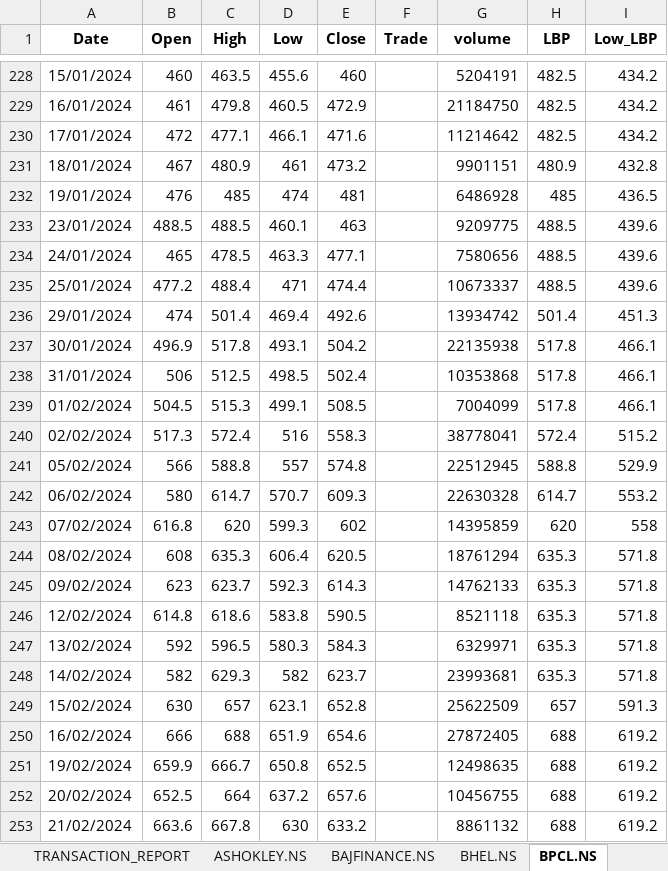
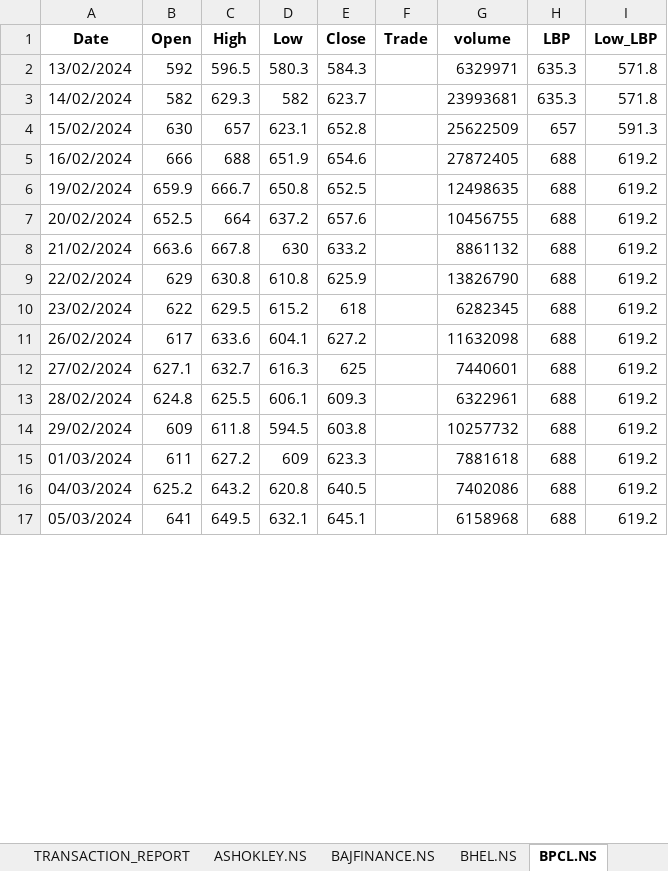
Before and after one commit to SineWaveDev/mosapi, an Excel workbook: TRADE_BOOK.xlsx, sheet BPCL.NS, drawn as a sheet; only a part is shown, gaps mark what is left out; the shorter side is filled out with more unchanged rows; values as stored, in another font and other column widths than the file's, no borders; removed rows and columns are numbered as before the commit, all else as after; the diff covers the shown part only; the diff names each change by its address in the sheet, - before the commit and + after, or states it on an @@ line.

```diff
--- a/TRADE_BOOK.xlsx (sheet BPCL.NS)
+++ b/TRADE_BOOK.xlsx (sheet BPCL.NS)
-row 228: 15/01/2024 | 460 | 463.5 | 455.6 | 460 |  | 5204191 | 482.5 | 434.2
-row 229: 16/01/2024 | 461 | 479.8 | 460.5 | 472.9 |  | 21184750 | 482.5 | 434.2
-row 230: 17/01/2024 | 472 | 477.1 | 466.1 | 471.6 |  | 11214642 | 482.5 | 434.2
-row 231: 18/01/2024 | 467 | 480.9 | 461 | 473.2 |  | 9901151 | 480.9 | 432.8
-row 232: 19/01/2024 | 476 | 485 | 474 | 481 |  | 6486928 | 485 | 436.5
-row 233: 23/01/2024 | 488.5 | 488.5 | 460.1 | 463 |  | 9209775 | 488.5 | 439.6
-row 234: 24/01/2024 | 465 | 478.5 | 463.3 | 477.1 |  | 7580656 | 488.5 | 439.6
-row 235: 25/01/2024 | 477.2 | 488.4 | 471 | 474.4 |  | 10673337 | 488.5 | 439.6
-row 236: 29/01/2024 | 474 | 501.4 | 469.4 | 492.6 |  | 13934742 | 501.4 | 451.3
-row 237: 30/01/2024 | 496.9 | 517.8 | 493.1 | 504.2 |  | 22135938 | 517.8 | 466.1
-row 238: 31/01/2024 | 506 | 512.5 | 498.5 | 502.4 |  | 10353868 | 517.8 | 466.1
-row 239: 01/02/2024 | 504.5 | 515.3 | 499.1 | 508.5 |  | 7004099 | 517.8 | 466.1
-row 240: 02/02/2024 | 517.3 | 572.4 | 516 | 558.3 |  | 38778041 | 572.4 | 515.2
-row 241: 05/02/2024 | 566 | 588.8 | 557 | 574.8 |  | 22512945 | 588.8 | 529.9
-row 242: 06/02/2024 | 580 | 614.7 | 570.7 | 609.3 |  | 22630328 | 614.7 | 553.2
-row 243: 07/02/2024 | 616.8 | 620 | 599.3 | 602 |  | 14395859 | 620 | 558
-row 244: 08/02/2024 | 608 | 635.3 | 606.4 | 620.5 |  | 18761294 | 635.3 | 571.8
-row 245: 09/02/2024 | 623 | 623.7 | 592.3 | 614.3 |  | 14762133 | 635.3 | 571.8
-row 246: 12/02/2024 | 614.8 | 618.6 | 583.8 | 590.5 |  | 8521118 | 635.3 | 571.8
```
Also changed, not shown: 1 added row and 226 removed rows elsewhere in this sheet, sheet TATAMOTORS.NS, sheet WIPRO.NS, sheet INDHOTEL.NS, sheet IBULHSGFIN.NS, sheet ENGINERSIN.NS, sheet NATIONALUM.NS, 10 more sheets, 2 other files.
